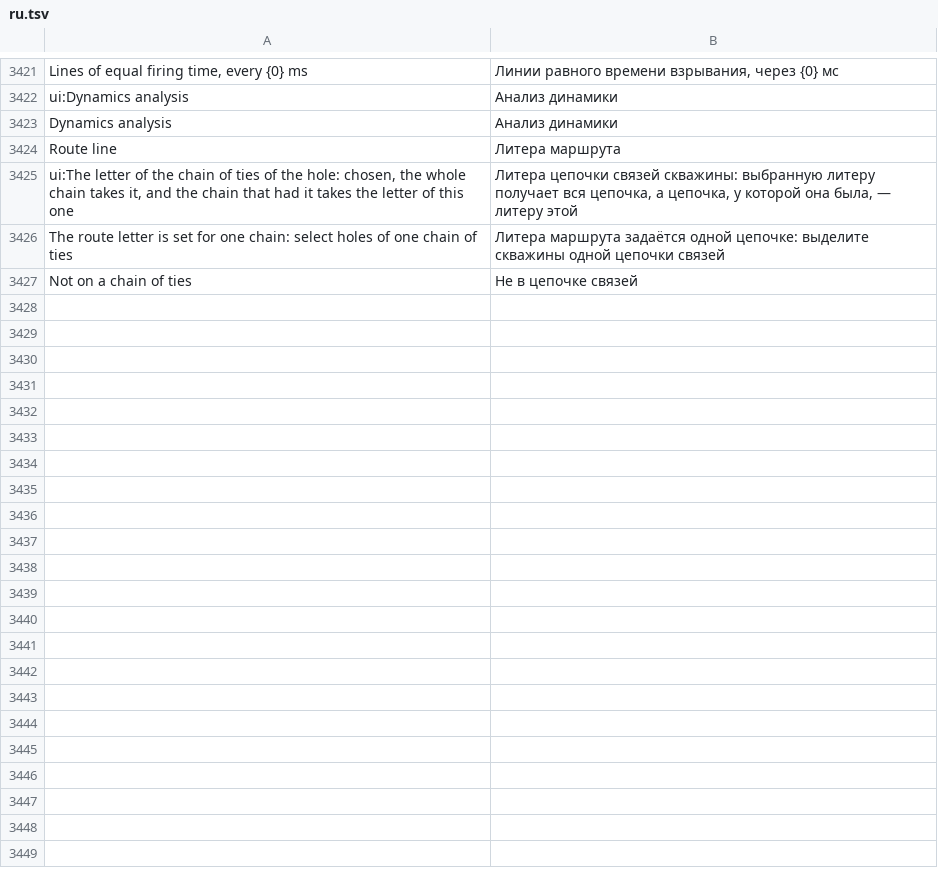
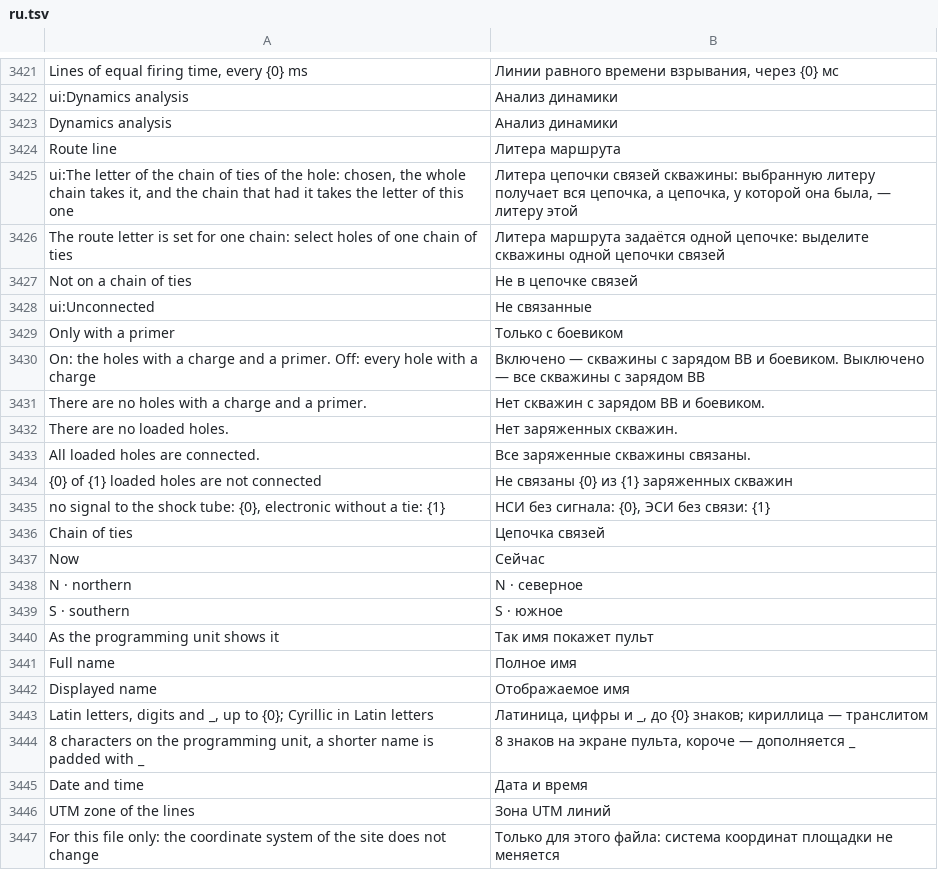
Before and after one commit to rootspain/bdsgnr, a TSV file: src/BlastDesigner.App/Services/ru.tsv, drawn as a sheet; only a part is shown, gaps mark what is left out; the diff covers the shown part only; the diff names each change by its address in the sheet, - before the commit and + after, or states it on an @@ line.

```diff
--- a/src/BlastDesigner.App/Services/ru.tsv
+++ b/src/BlastDesigner.App/Services/ru.tsv
+row 3428: ui:Unconnected | Не связанные
+row 3429: Only with a primer | Только с боевиком
+row 3430: On: the holes with a charge and a primer. Off: every hole with a charge | Включено — скважины с зарядом ВВ и боевиком. Выключено — все скважины с зарядом ВВ
+row 3431: There are no holes with a charge and a primer. | Нет скважин с зарядом ВВ и боевиком.
+row 3432: There are no loaded holes. | Нет заряженных скважин.
+row 3433: All loaded holes are connected. | Все заряженные скважины связаны.
+row 3434: {0} of {1} loaded holes are not connected | Не связаны {0} из {1} заряженных скважин
+row 3435: no signal to the shock tube: {0}, electronic without a tie: {1} | НСИ без сигнала: {0}, ЭСИ без связи: {1}
+row 3436: Chain of ties | Цепочка связей
+row 3437: Now | Сейчас
+row 3438: N · northern | N · северное
+row 3439: S · southern | S · южное
+row 3440: As the programming unit shows it | Так имя покажет пульт
+row 3441: Full name | Полное имя
+row 3442: Displayed name | Отображаемое имя
+row 3443: Latin letters, digits and _, up to {0}; Cyrillic in Latin letters | Латиница, цифры и _, до {0} знаков; кириллица — транслитом
+row 3444: 8 characters on the programming unit, a shorter name is padded with _ | 8 знаков на экране пульта, короче — дополняется _
+row 3445: Date and time | Дата и время
+row 3446: UTM zone of the lines | Зона UTM линий
+row 3447: For this file only: the coordinate system of the site does not change | Только для этого файла: система координат площадки не меняется
```
Also changed, not shown: 26 added rows, 1 removed row and 4 edited cells elsewhere in this file, 19 other files.
